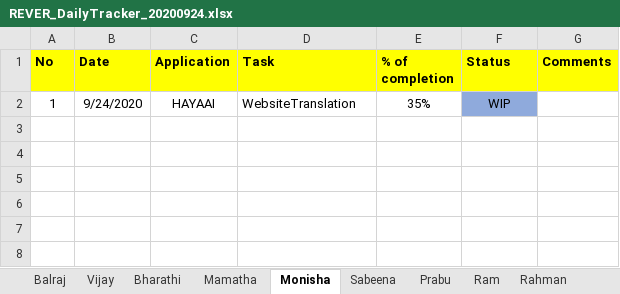
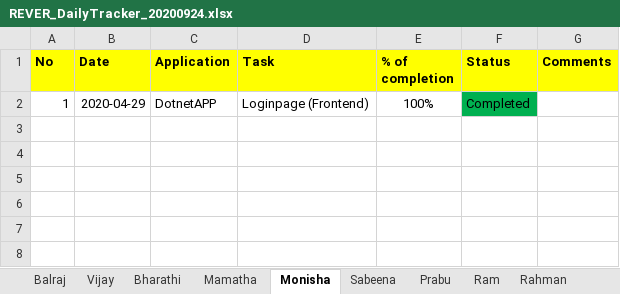
Before and after one commit to tcbalaji/DailyTracker, an Excel workbook: REVER_DailyTracker_20200924.xlsx, sheet Monisha, drawn as a sheet; only a part is shown; the shorter side is filled out with more unchanged rows; values as stored, in another font and other column widths than the file's, no borders; addresses are those after the commit; the diff names each change by its address in the sheet, - before the commit and + after, or states it on an @@ line.

```diff
--- a/REVER_DailyTracker_20200924.xlsx (sheet Monisha)
+++ b/REVER_DailyTracker_20200924.xlsx (sheet Monisha)
+row 2: 1 | 2020-04-29 | DotnetAPP | Loginpage (Frontend) | 100% | Completed
-row 3: 1 | 9/24/2020 | HAYAAI | WebsiteTranslation | 35% | WIP
+row 3: (empty)
-F3 fill: #8FAADC
+F3 fill: none
+row 4: (empty)
+row 5: (empty)
```
Also changed, not shown: sheet Balraj, sheet Vijay, sheet Mathes, other sheet tabs.
